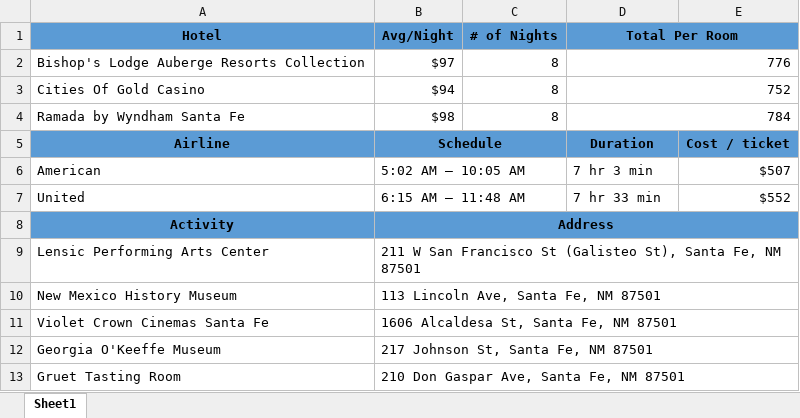
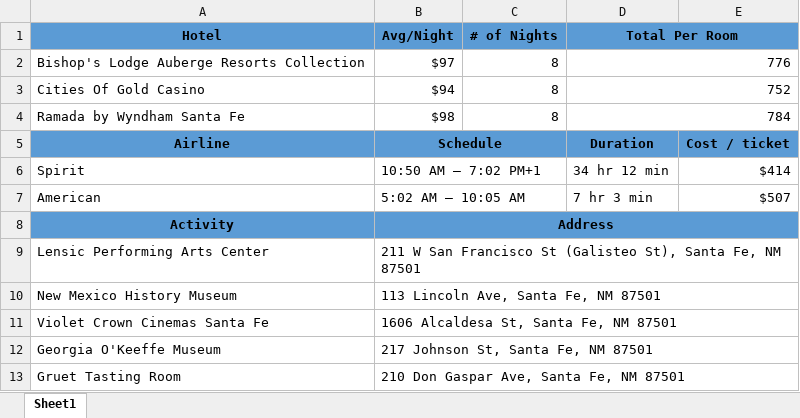
Before and after one commit to 230206-UiPath-BNYM/GetawayGurus, an Excel workbook: P2_Performer/Results/03-29-2023/Theresa Garibaldi - Santa Fe, New Mexico, United States of America.xlsx, sheet Sheet1, drawn as a sheet; only a part is shown; values as stored, in another font and other column widths than the file's, no borders; removed rows and columns are numbered as before the commit, all else as after; the diff names each change by its address in the sheet, - before the commit and + after, or states it on an @@ line.

```diff
--- a/P2_Performer/Results/03-29-2023/Theresa Garibaldi - Santa Fe, New Mexico, United States of America.xlsx (sheet Sheet1)
+++ b/P2_Performer/Results/03-29-2023/Theresa Garibaldi - Santa Fe, New Mexico, United States of America.xlsx (sheet Sheet1)
+row 6: Spirit | 10:50 AM – 7:02 PM+1 |  | 34 hr 12 min | $414
-row 7: United | 6:15 AM – 11:48 AM |  | 7 hr 33 min | $552
```
Also changed, not shown: P2_Performer/Results/03-29-2023/Fred Smith - Boise, Idaho, United States of America.xlsx, P2_Performer/Results/03-29-2023/Rich Drexel - Dallas, Texas, United States of America.xlsx, 6 other files.
